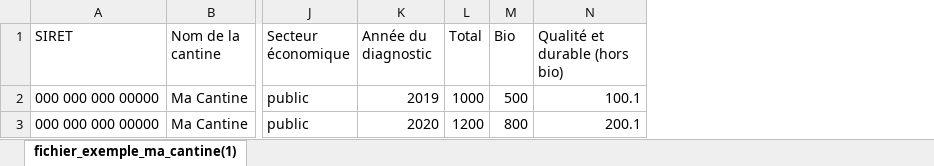
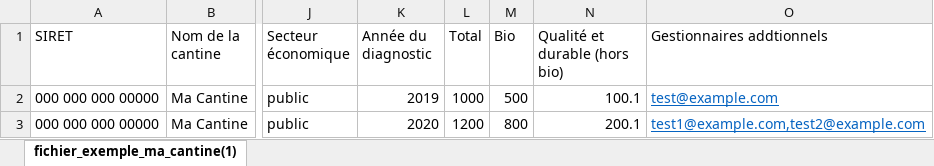
Before and after one commit to betagouv/ma-cantine, an Excel workbook: web/static/documents/fichier_exemple_ma_cantine.xlsx, sheet fichier_exemple_ma_cantine(1), drawn as a sheet; only a part is shown, gaps mark what is left out; values as stored, in another font and other column widths than the file's, no borders; the diff names each change by its address in the sheet, - before the commit and + after, or states it on an @@ line.

Commit message:
Update files with example manager emails

```diff
--- a/web/static/documents/fichier_exemple_ma_cantine.xlsx (sheet fichier_exemple_ma_cantine(1))
+++ b/web/static/documents/fichier_exemple_ma_cantine.xlsx (sheet fichier_exemple_ma_cantine(1))
+column O (Gestionnaires addtionnels), rows 2-3: test@example.com | test1@example.com,test2@example.com
```
Also changed, not shown: 2 other files.
